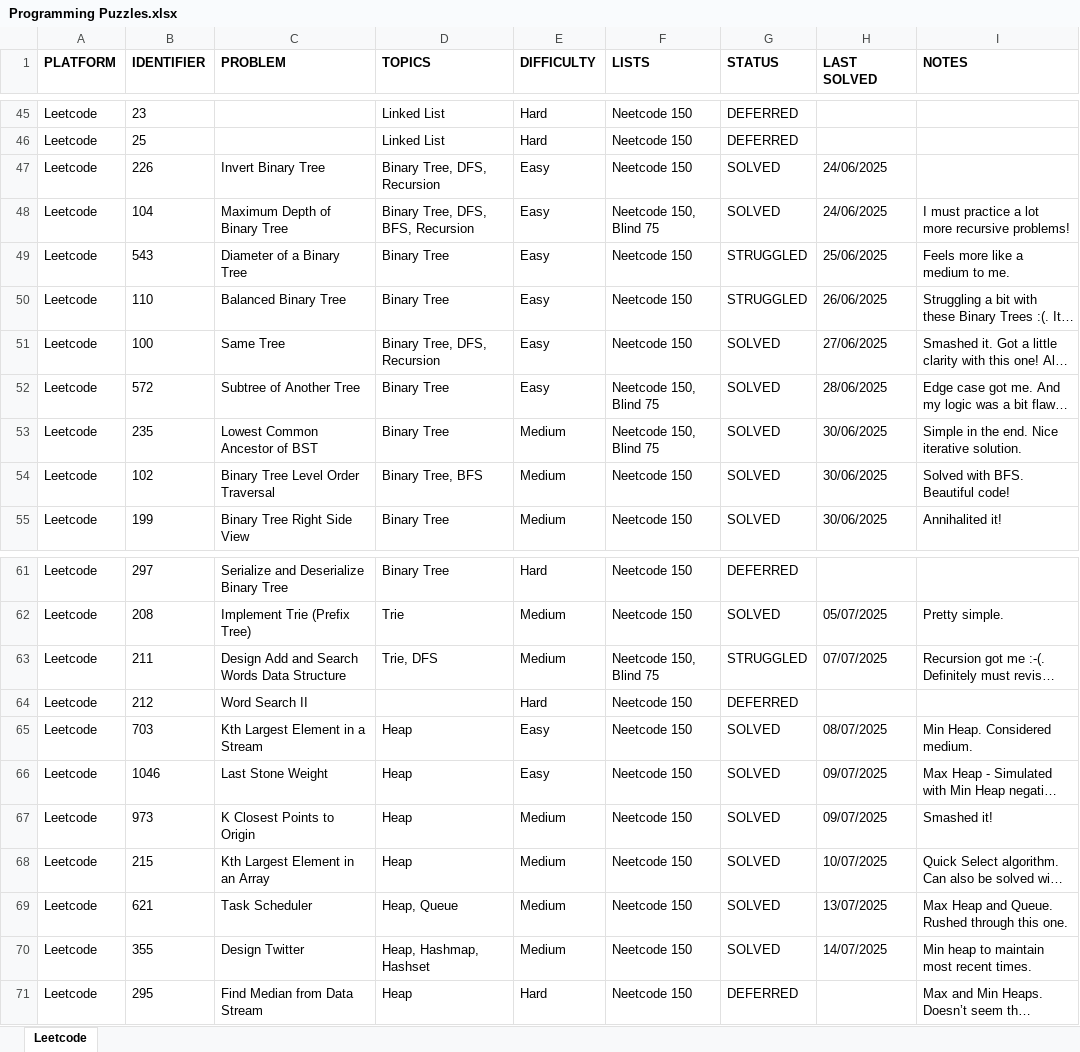
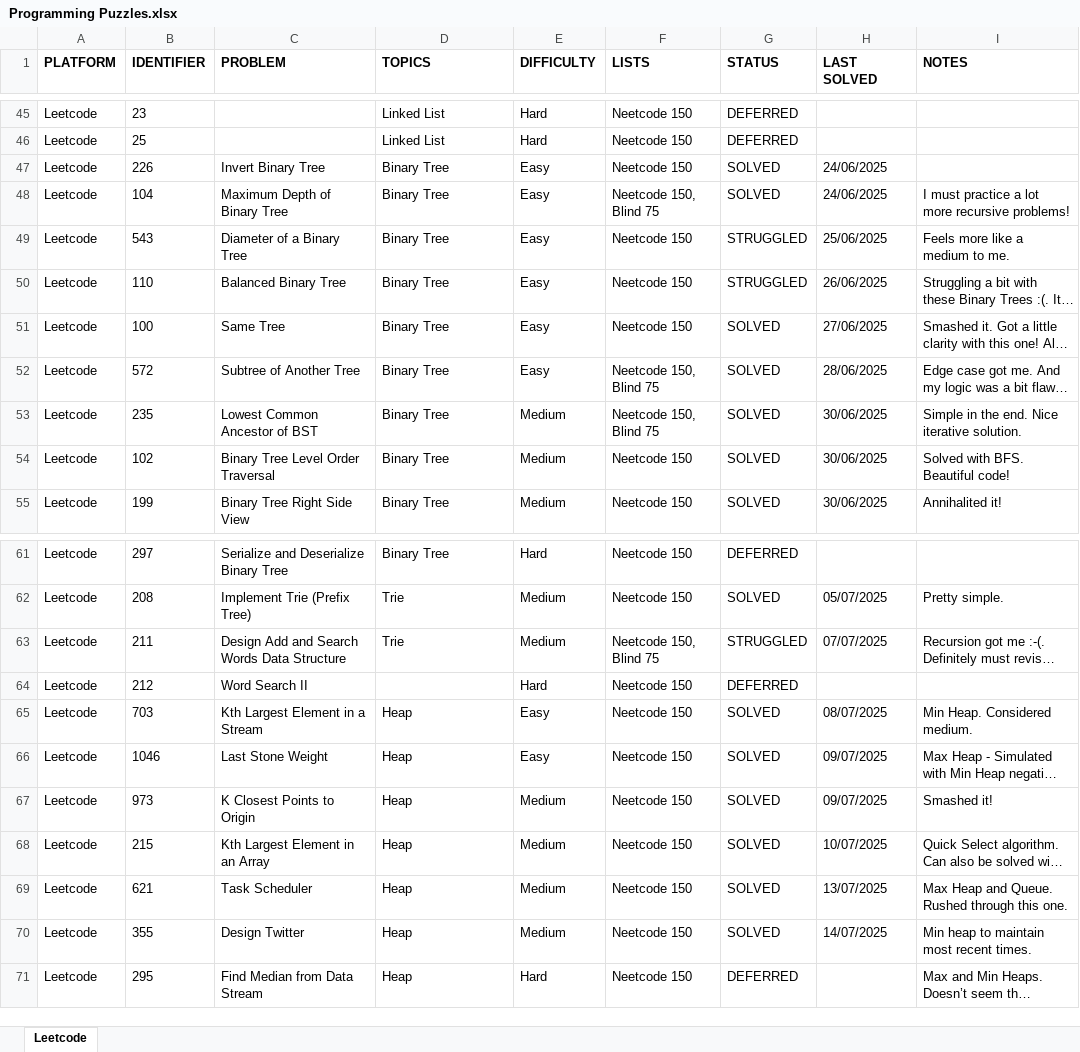
Before and after one commit to rtharris619/ProjectDSA, an Excel workbook: docs/Programming Puzzles.xlsx, sheet Leetcode, drawn as a sheet; only a part is shown, gaps mark what is left out; long unchanged cells end in …; values as stored, in another font and other column widths than the file's, no borders; the diff covers the shown part only; the diff names each change by its address in the sheet, - before the commit and + after, or states it on an @@ line.

```diff
--- a/docs/Programming Puzzles.xlsx (sheet Leetcode)
+++ b/docs/Programming Puzzles.xlsx (sheet Leetcode)
-D47 (TOPICS): Binary Tree, DFS, Recursion
+D47 (TOPICS): Binary Tree
-D48 (TOPICS): Binary Tree, DFS, BFS, Recursion
+D48 (TOPICS): Binary Tree
-D51 (TOPICS): Binary Tree, DFS, Recursion
+D51 (TOPICS): Binary Tree
-D54 (TOPICS): Binary Tree, BFS
+D54 (TOPICS): Binary Tree
-D63 (TOPICS): Trie, DFS
+D63 (TOPICS): Trie
-D69 (TOPICS): Heap, Queue
+D69 (TOPICS): Heap
-D70 (TOPICS): Heap, Hashmap, Hashset
+D70 (TOPICS): Heap
```
Also changed, not shown: 3 added rows, 29 edited cells and cell formats elsewhere in this sheet, 7 other files.
